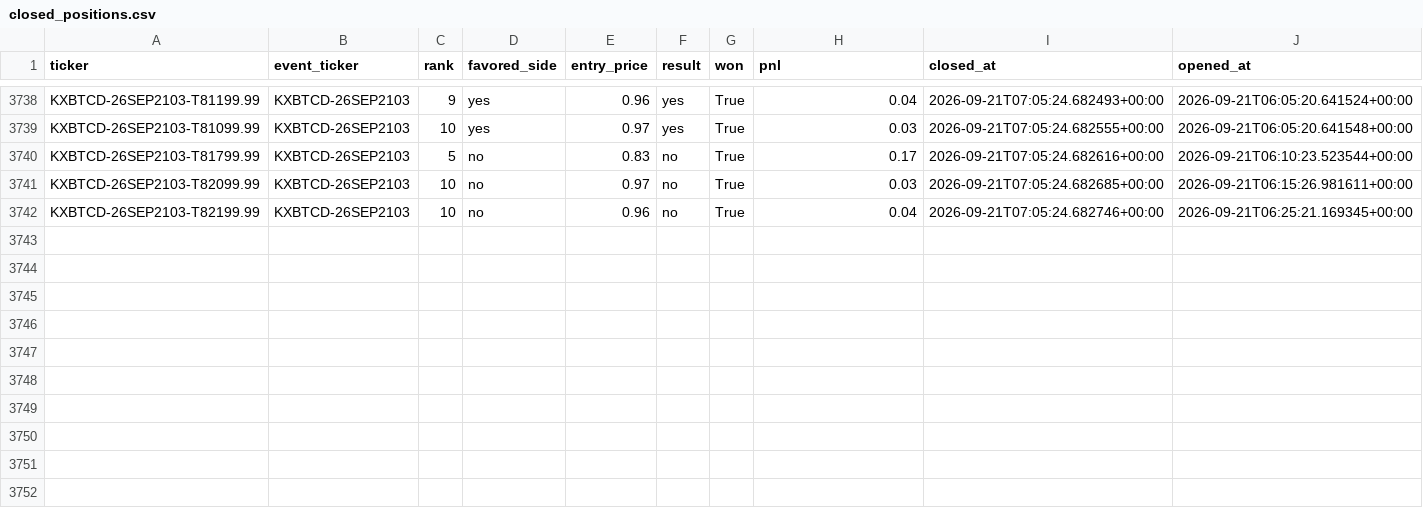
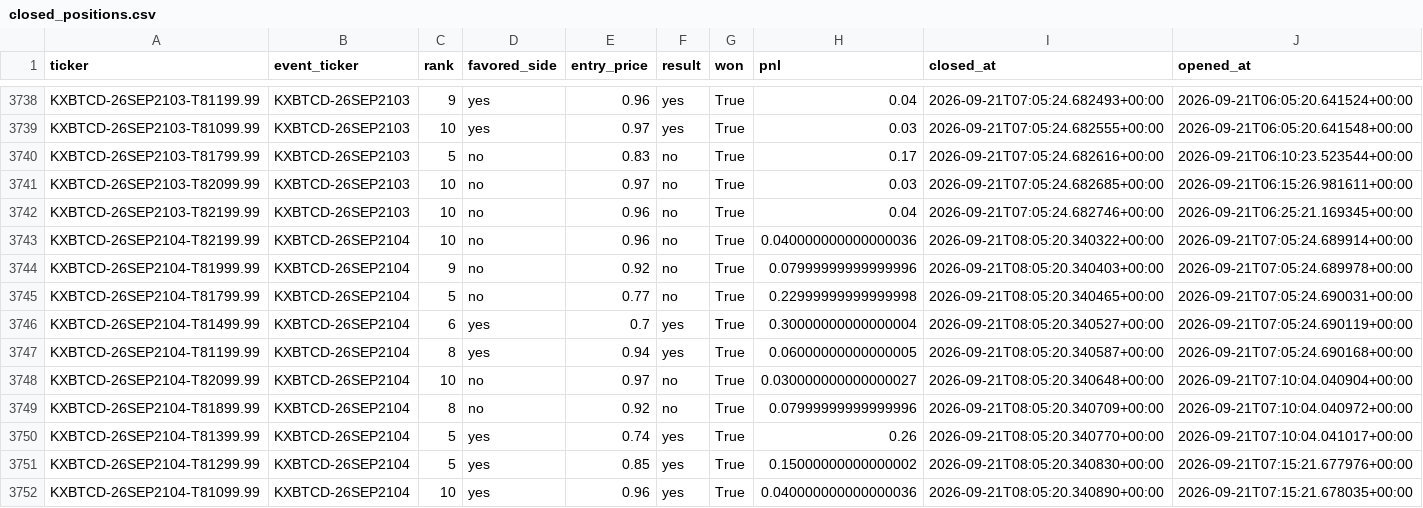
Before and after one commit to Prinxe-crypto/kxbtcd-midrank-bot, a CSV file: closed_positions.csv, drawn as a sheet; only a part is shown, gaps mark what is left out; the diff names each change by its address in the sheet, - before the commit and + after, or states it on an @@ line.

```diff
--- a/closed_positions.csv
+++ b/closed_positions.csv
+row 3743: KXBTCD-26SEP2104-T82199.99 | KXBTCD-26SEP2104 | 10 | no | 0.96 | no | True | 0.040000000000000036 | 2026-09-21T08:05:20.340322+00:00 | 2026-09-21T07:05:24.689914+00:00
+row 3744: KXBTCD-26SEP2104-T81999.99 | KXBTCD-26SEP2104 | 9 | no | 0.92 | no | True | 0.07999999999999996 | 2026-09-21T08:05:20.340403+00:00 | 2026-09-21T07:05:24.689978+00:00
+row 3745: KXBTCD-26SEP2104-T81799.99 | KXBTCD-26SEP2104 | 5 | no | 0.77 | no | True | 0.22999999999999998 | 2026-09-21T08:05:20.340465+00:00 | 2026-09-21T07:05:24.690031+00:00
+row 3746: KXBTCD-26SEP2104-T81499.99 | KXBTCD-26SEP2104 | 6 | yes | 0.7 | yes | True | 0.30000000000000004 | 2026-09-21T08:05:20.340527+00:00 | 2026-09-21T07:05:24.690119+00:00
+row 3747: KXBTCD-26SEP2104-T81199.99 | KXBTCD-26SEP2104 | 8 | yes | 0.94 | yes | True | 0.06000000000000005 | 2026-09-21T08:05:20.340587+00:00 | 2026-09-21T07:05:24.690168+00:00
+row 3748: KXBTCD-26SEP2104-T82099.99 | KXBTCD-26SEP2104 | 10 | no | 0.97 | no | True | 0.030000000000000027 | 2026-09-21T08:05:20.340648+00:00 | 2026-09-21T07:10:04.040904+00:00
+row 3749: KXBTCD-26SEP2104-T81899.99 | KXBTCD-26SEP2104 | 8 | no | 0.92 | no | True | 0.07999999999999996 | 2026-09-21T08:05:20.340709+00:00 | 2026-09-21T07:10:04.040972+00:00
+row 3750: KXBTCD-26SEP2104-T81399.99 | KXBTCD-26SEP2104 | 5 | yes | 0.74 | yes | True | 0.26 | 2026-09-21T08:05:20.340770+00:00 | 2026-09-21T07:10:04.041017+00:00
+row 3751: KXBTCD-26SEP2104-T81299.99 | KXBTCD-26SEP2104 | 5 | yes | 0.85 | yes | True | 0.15000000000000002 | 2026-09-21T08:05:20.340830+00:00 | 2026-09-21T07:15:21.677976+00:00
+row 3752: KXBTCD-26SEP2104-T81099.99 | KXBTCD-26SEP2104 | 10 | yes | 0.96 | yes | True | 0.040000000000000036 | 2026-09-21T08:05:20.340890+00:00 | 2026-09-21T07:15:21.678035+00:00
```
Also changed, not shown: open_positions.csv.
